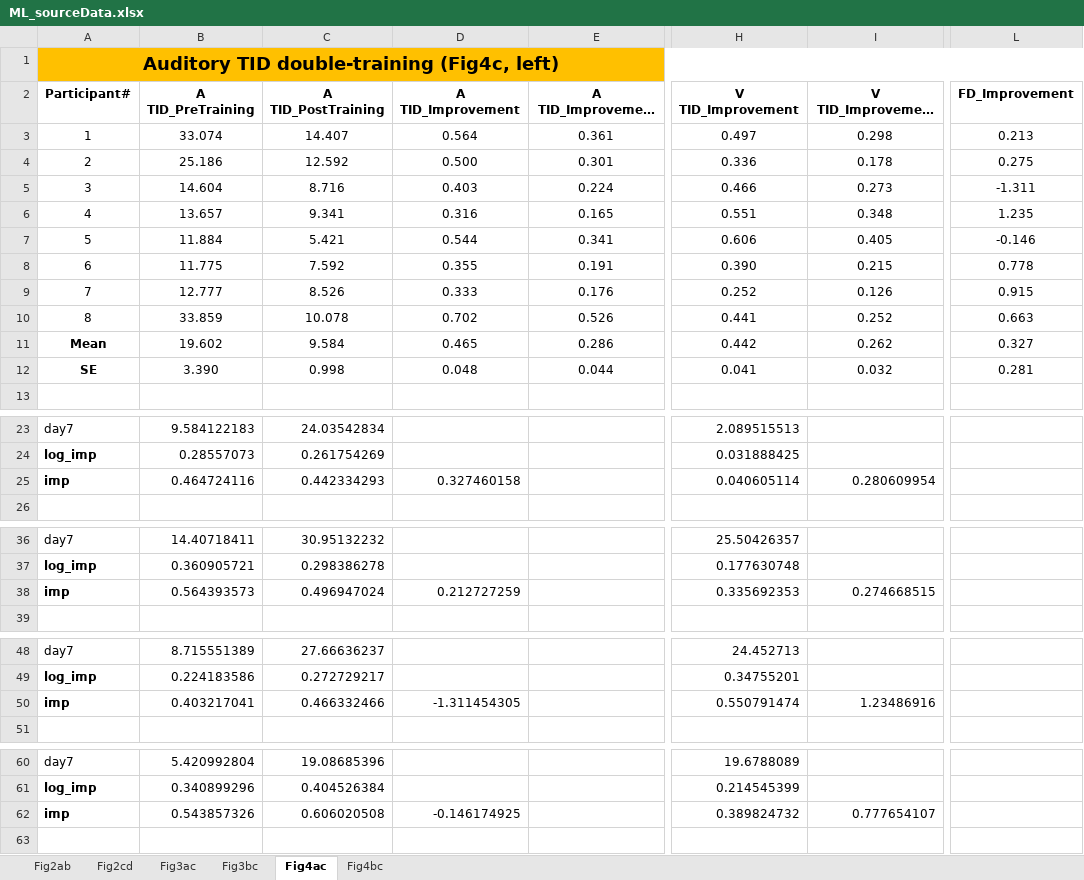
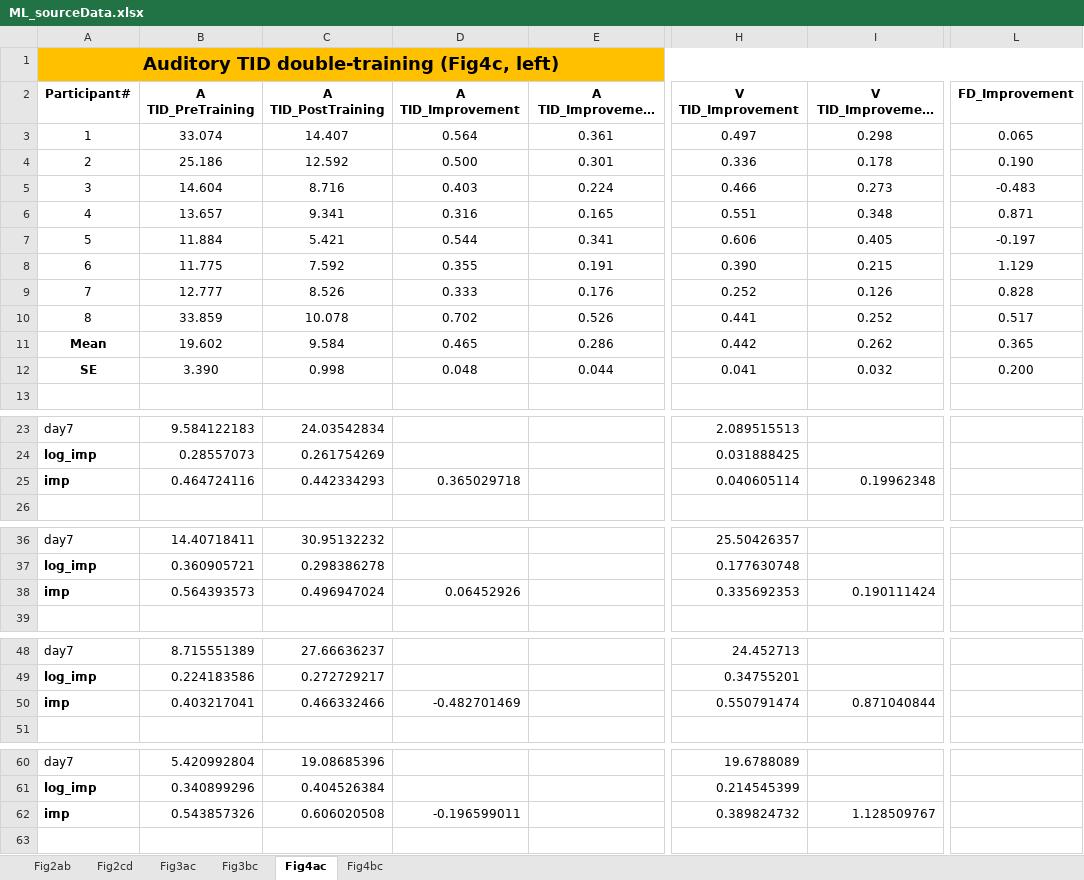
Before and after one commit to visionplusplu/ModalityLearning, an Excel workbook: ML_sourceData.xlsx, sheet Fig4ac, drawn as a sheet; only a part is shown, gaps mark what is left out; long unchanged cells end in …; values as stored, in another font and other column widths than the file's, no borders; the diff covers the shown part only; the diff names each change by its address in the sheet, - before the commit and + after, or states it on an @@ line.

Commit message:
Add files via upload

```diff
--- a/ML_sourceData.xlsx (sheet Fig4ac)
+++ b/ML_sourceData.xlsx (sheet Fig4ac)
-L3 (FD_Improvement): 0.213
+L3 (FD_Improvement): 0.065
-L4 (FD_Improvement): 0.275
+L4 (FD_Improvement): 0.190
-L5 (FD_Improvement): -1.311
+L5 (FD_Improvement): -0.483
-L6 (FD_Improvement): 1.235
+L6 (FD_Improvement): 0.871
-L7 (FD_Improvement): -0.146
+L7 (FD_Improvement): -0.197
-L8 (FD_Improvement): 0.778
+L8 (FD_Improvement): 1.129
-L9 (FD_Improvement): 0.915
+L9 (FD_Improvement): 0.828
-L10 (FD_Improvement): 0.663
+L10 (FD_Improvement): 0.517
-L11 (FD_Improvement): 0.327
+L11 (FD_Improvement): 0.365
-L12 (FD_Improvement): 0.281
+L12 (FD_Improvement): 0.200
-D25 (A TID_Improvement): 0.327460158
+D25 (A TID_Improvement): 0.365029718
-I25 (V TID_Improvement (log)): 0.280609954
+I25 (V TID_Improvement (log)): 0.19962348
-D38 (A TID_Improvement): 0.212727259
+D38 (A TID_Improvement): 0.06452926
-I38 (V TID_Improvement (log)): 0.274668515
+I38 (V TID_Improvement (log)): 0.190111424
-D50 (A TID_Improvement): -1.311454305
+D50 (A TID_Improvement): -0.482701469
-I50 (V TID_Improvement (log)): 1.23486916
+I50 (V TID_Improvement (log)): 0.871040844
-D62 (A TID_Improvement): -0.146174925
+D62 (A TID_Improvement): -0.196599011
-I62 (V TID_Improvement (log)): 0.777654107
+I62 (V TID_Improvement (log)): 1.128509767
```
Also changed, not shown: 2 edited cells elsewhere in this sheet, sheet Fig4bc.
